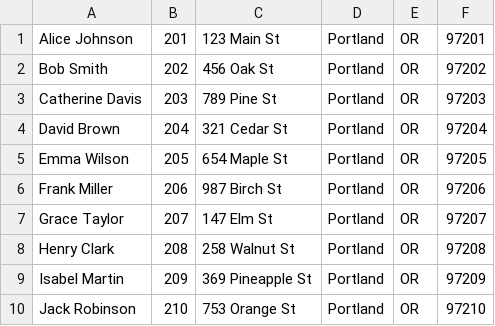
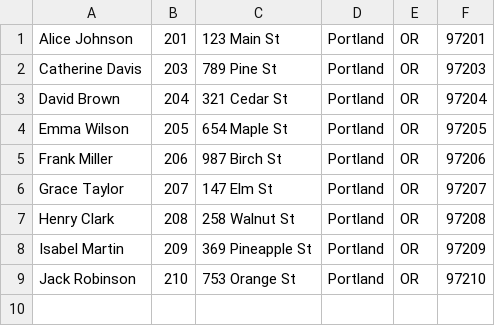
Before and after one commit to ethandav/ChocAn, a CSV file: ChocAn/filesystem/members.csv, drawn as a sheet.

Commit message:
Update filesystem on Update/Remove members

```diff
--- a/ChocAn/filesystem/members.csv
+++ b/ChocAn/filesystem/members.csv
@@ -1,3 +1,2 @@
 Alice Johnson,201,123 Main St,Portland,OR,97201
-Bob Smith,202,456 Oak St,Portland,OR,97202
 Catherine Davis,203,789 Pine St,Portland,OR,97203
```
Also changed, not shown: ChocAn/filesystem/providers.csv, 5 other files.
